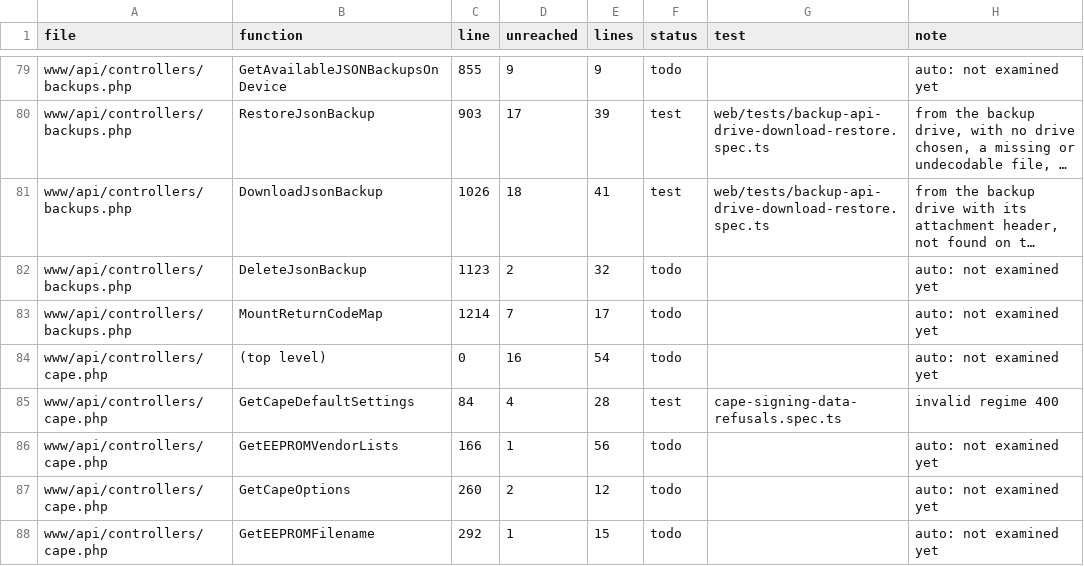
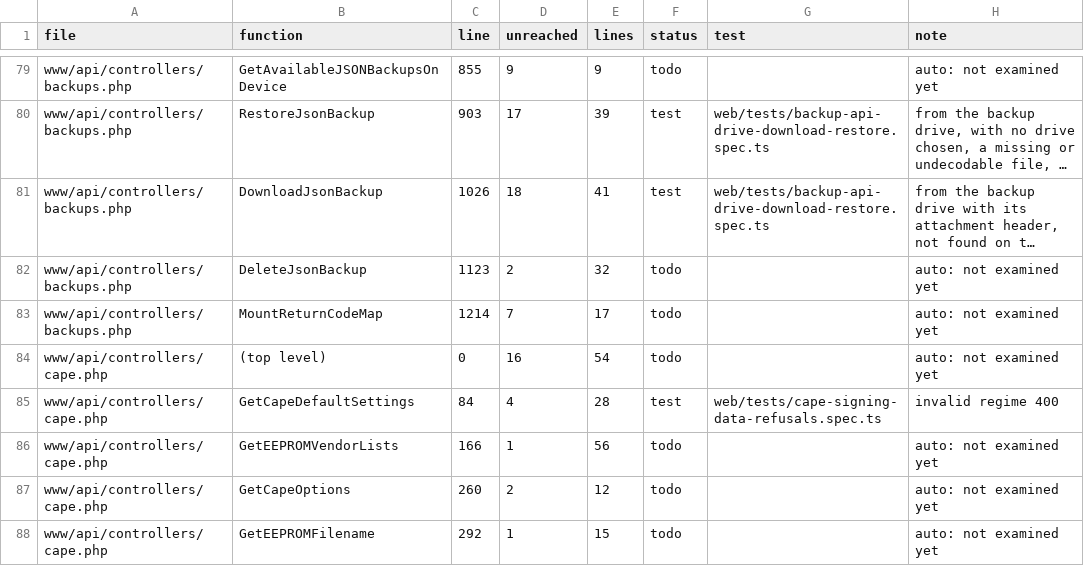
Before and after one commit to FalconChristmas/fpp-tests, a TSV file: ledger/www-gaps.tsv, drawn as a sheet; only a part is shown, gaps mark what is left out; long unchanged cells end in …; the diff covers the shown part only.

```diff
--- a/ledger/www-gaps.tsv
+++ b/ledger/www-gaps.tsv
@@ -84,3 +84,3 @@ www/api/controllers/backups.php	MountReturnCodeMap	1214	7	17	todo		auto: not exa
 www/api/controllers/cape.php	(top level)	0	16	54	todo		auto: not examined yet
-www/api/controllers/cape.php	GetCapeDefaultSettings	84	4	28	test	cape-signing-data-refusals.spec.ts	invalid regime 400
+www/api/controllers/cape.php	GetCapeDefaultSettings	84	4	28	test	web/tests/cape-signing-data-refusals.spec.ts	invalid regime 400
 www/api/controllers/cape.php	GetEEPROMVendorLists	166	1	56	todo		auto: not examined yet
```
Also changed, not shown: 10 edited cells elsewhere in this file.
